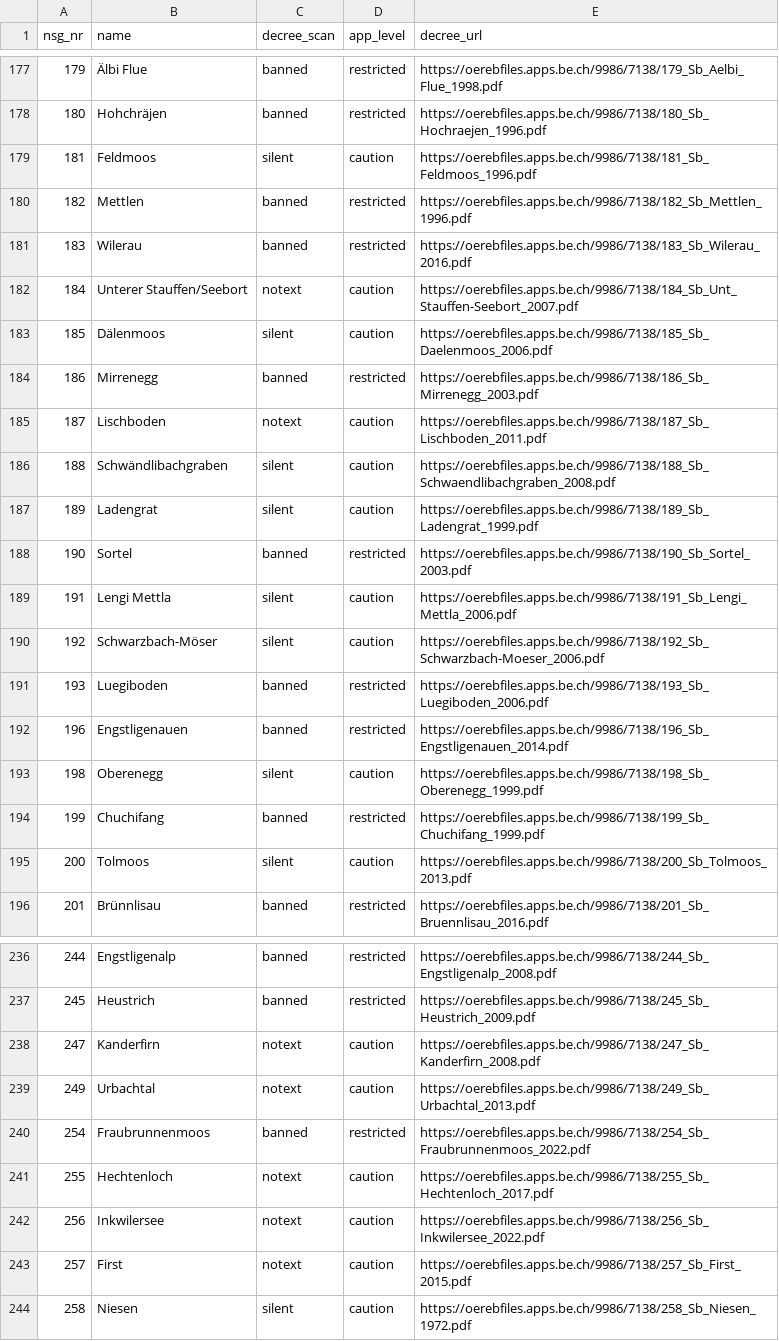
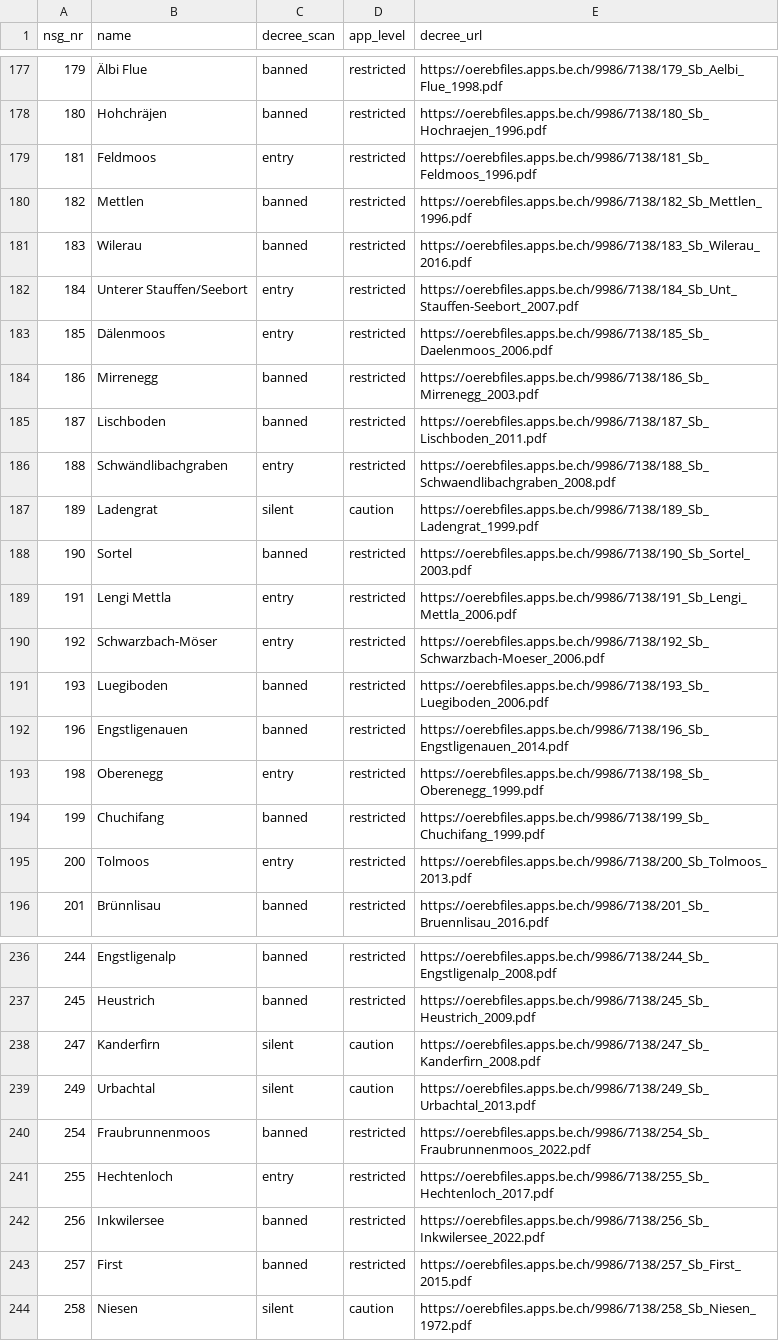
Before and after one commit to rondanziger7-pixel/wildcamp, a CSV file: docs/sources/BE/reserves_decree_scan.csv, drawn as a sheet; only a part is shown, gaps mark what is left out; the diff covers the shown part only.

```diff
--- a/docs/sources/BE/reserves_decree_scan.csv
+++ b/docs/sources/BE/reserves_decree_scan.csv
@@ -178,19 +178,19 @@ nsg_nr,name,decree_scan,app_level,decree_url
 180,Hohchräjen,banned,restricted,https://oerebfiles.apps.be.ch/9986/7138/180_Sb_Hochraejen_1996.pdf
-181,Feldmoos,silent,caution,https://oerebfiles.apps.be.ch/9986/7138/181_Sb_Feldmoos_1996.pdf
+181,Feldmoos,entry,restricted,https://oerebfiles.apps.be.ch/9986/7138/181_Sb_Feldmoos_1996.pdf
 182,Mettlen,banned,restricted,https://oerebfiles.apps.be.ch/9986/7138/182_Sb_Mettlen_1996.pdf
 183,Wilerau,banned,restricted,https://oerebfiles.apps.be.ch/9986/7138/183_Sb_Wilerau_2016.pdf
-184,Unterer Stauffen/Seebort,notext,caution,https://oerebfiles.apps.be.ch/9986/7138/184_Sb_Unt_Stauffen-Seebort_2007.pdf
-185,Dälenmoos,silent,caution,https://oerebfiles.apps.be.ch/9986/7138/185_Sb_Daelenmoos_2006.pdf
+184,Unterer Stauffen/Seebort,entry,restricted,https://oerebfiles.apps.be.ch/9986/7138/184_Sb_Unt_Stauffen-Seebort_2007.pdf
+185,Dälenmoos,entry,restricted,https://oerebfiles.apps.be.ch/9986/7138/185_Sb_Daelenmoos_2006.pdf
 186,Mirrenegg,banned,restricted,https://oerebfiles.apps.be.ch/9986/7138/186_Sb_Mirrenegg_2003.pdf
-187,Lischboden,notext,caution,https://oerebfiles.apps.be.ch/9986/7138/187_Sb_Lischboden_2011.pdf
-188,Schwändlibachgraben,silent,caution,https://oerebfiles.apps.be.ch/9986/7138/188_Sb_Schwaendlibachgraben_2008.pdf
+187,Lischboden,banned,restricted,https://oerebfiles.apps.be.ch/9986/7138/187_Sb_Lischboden_2011.pdf
+188,Schwändlibachgraben,entry,restricted,https://oerebfiles.apps.be.ch/9986/7138/188_Sb_Schwaendlibachgraben_2008.pdf
 189,Ladengrat,silent,caution,https://oerebfiles.apps.be.ch/9986/7138/189_Sb_Ladengrat_1999.pdf
 190,Sortel,banned,restricted,https://oerebfiles.apps.be.ch/9986/7138/190_Sb_Sortel_2003.pdf
-191,Lengi Mettla,silent,caution,https://oerebfiles.apps.be.ch/9986/7138/191_Sb_Lengi_Mettla_2006.pdf
-192,Schwarzbach-Möser,silent,caution,https://oerebfiles.apps.be.ch/9986/7138/192_Sb_Schwarzbach-Moeser_2006.pdf
+191,Lengi Mettla,entry,restricted,https://oerebfiles.apps.be.ch/9986/7138/191_Sb_Lengi_Mettla_2006.pdf
+192,Schwarzbach-Möser,entry,restricted,https://oerebfiles.apps.be.ch/9986/7138/192_Sb_Schwarzbach-Moeser_2006.pdf
 193,Luegiboden,banned,restricted,https://oerebfiles.apps.be.ch/9986/7138/193_Sb_Luegiboden_2006.pdf
 196,Engstligenauen,banned,restricted,https://oerebfiles.apps.be.ch/9986/7138/196_Sb_Engstligenauen_2014.pdf
-198,Oberenegg,silent,caution,https://oerebfiles.apps.be.ch/9986/7138/198_Sb_Oberenegg_1999.pdf
+198,Oberenegg,entry,restricted,https://oerebfiles.apps.be.ch/9986/7138/198_Sb_Oberenegg_1999.pdf
 199,Chuchifang,banned,restricted,https://oerebfiles.apps.be.ch/9986/7138/199_Sb_Chuchifang_1999.pdf
-200,Tolmoos,silent,caution,https://oerebfiles.apps.be.ch/9986/7138/200_Sb_Tolmoos_2013.pdf
+200,Tolmoos,entry,restricted,https://oerebfiles.apps.be.ch/9986/7138/200_Sb_Tolmoos_2013.pdf
 201,Brünnlisau,banned,restricted,https://oerebfiles.apps.be.ch/9986/7138/201_Sb_Bruennlisau_2016.pdf
@@ -237,8 +237,8 @@ nsg_nr,name,decree_scan,app_level,decree_url
 245,Heustrich,banned,restricted,https://oerebfiles.apps.be.ch/9986/7138/245_Sb_Heustrich_2009.pdf
-247,Kanderfirn,notext,caution,https://oerebfiles.apps.be.ch/9986/7138/247_Sb_Kanderfirn_2008.pdf
-249,Urbachtal,notext,caution,https://oerebfiles.apps.be.ch/9986/7138/249_Sb_Urbachtal_2013.pdf
+247,Kanderfirn,silent,caution,https://oerebfiles.apps.be.ch/9986/7138/247_Sb_Kanderfirn_2008.pdf
+249,Urbachtal,silent,caution,https://oerebfiles.apps.be.ch/9986/7138/249_Sb_Urbachtal_2013.pdf
 254,Fraubrunnenmoos ,banned,restricted,https://oerebfiles.apps.be.ch/9986/7138/254_Sb_Fraubrunnenmoos_2022.pdf
-255,Hechtenloch,notext,caution,https://oerebfiles.apps.be.ch/9986/7138/255_Sb_Hechtenloch_2017.pdf
-256,Inkwilersee,notext,caution,https://oerebfiles.apps.be.ch/9986/7138/256_Sb_Inkwilersee_2022.pdf
-257,First,notext,caution,https://oerebfiles.apps.be.ch/9986/7138/257_Sb_First_2015.pdf
+255,Hechtenloch,entry,restricted,https://oerebfiles.apps.be.ch/9986/7138/255_Sb_Hechtenloch_2017.pdf
+256,Inkwilersee,banned,restricted,https://oerebfiles.apps.be.ch/9986/7138/256_Sb_Inkwilersee_2022.pdf
+257,First,banned,restricted,https://oerebfiles.apps.be.ch/9986/7138/257_Sb_First_2015.pdf
 258,Niesen,silent,caution,https://oerebfiles.apps.be.ch/9986/7138/258_Sb_Niesen_1972.pdf
```
Also changed, not shown: 68 edited cells elsewhere in this file, 22 other files.
